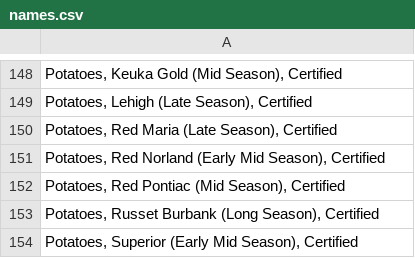
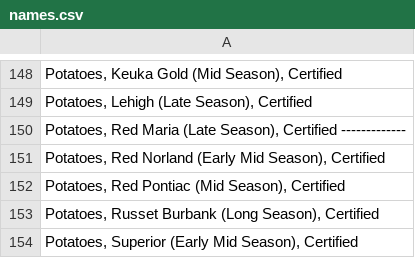
Before and after one commit to Muhammad-Saran/seeds-wild, a CSV file: Scraping/Muizz/gpt/names.csv, drawn as a sheet; only a part is shown, gaps mark what is left out; the diff names each change by its address in the sheet, - before the commit and + after, or states it on an @@ line.

Commit message:
seeds-data

```diff
--- a/Scraping/Muizz/gpt/names.csv
+++ b/Scraping/Muizz/gpt/names.csv
-A150: …Season), Certified
+A150: …Season), Certified -------------
```
Also changed, not shown: 8 other files.
